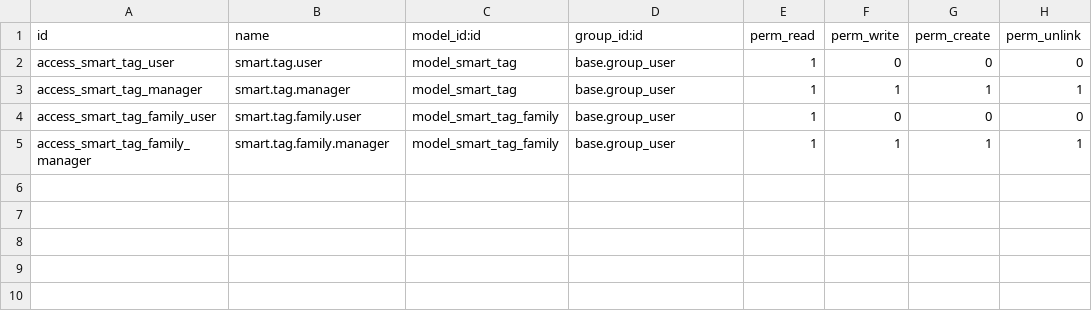
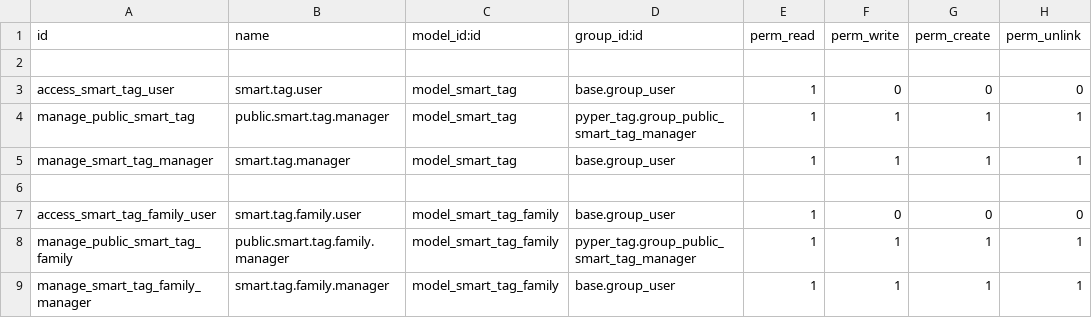
Before and after one commit to krafterio/pyper, a CSV file: pyper_tag/security/ir.model.access.csv, drawn as a sheet.

Commit message:
[ADD] Create a group to edit public tags & families #PYP271

```diff
--- a/pyper_tag/security/ir.model.access.csv
+++ b/pyper_tag/security/ir.model.access.csv
@@ -1,5 +1,9 @@
 id,name,model_id:id,group_id:id,perm_read,perm_write,perm_create,perm_unlink
+
 access_smart_tag_user,smart.tag.user,model_smart_tag,base.group_user,1,0,0,0
-access_smart_tag_manager,smart.tag.manager,model_smart_tag,base.group_user,1,1,1,1
+manage_public_smart_tag,public.smart.tag.manager,model_smart_tag,pyper_tag.group_public_smart_tag_manager,1,1,1,1
+manage_smart_tag_manager,smart.tag.manager,model_smart_tag,base.group_user,1,1,1,1
+
 access_smart_tag_family_user,smart.tag.family.user,model_smart_tag_family,base.group_user,1,0,0,0
-access_smart_tag_family_manager,smart.tag.family.manager,model_smart_tag_family,base.group_user,1,1,1,1
+manage_public_smart_tag_family,public.smart.tag.family.manager,model_smart_tag_family,pyper_tag.group_public_smart_tag_manager,1,1,1,1
+manage_smart_tag_family_manager,smart.tag.family.manager,model_smart_tag_family,base.group_user,1,1,1,1
```
Also changed, not shown: 7 other files.
